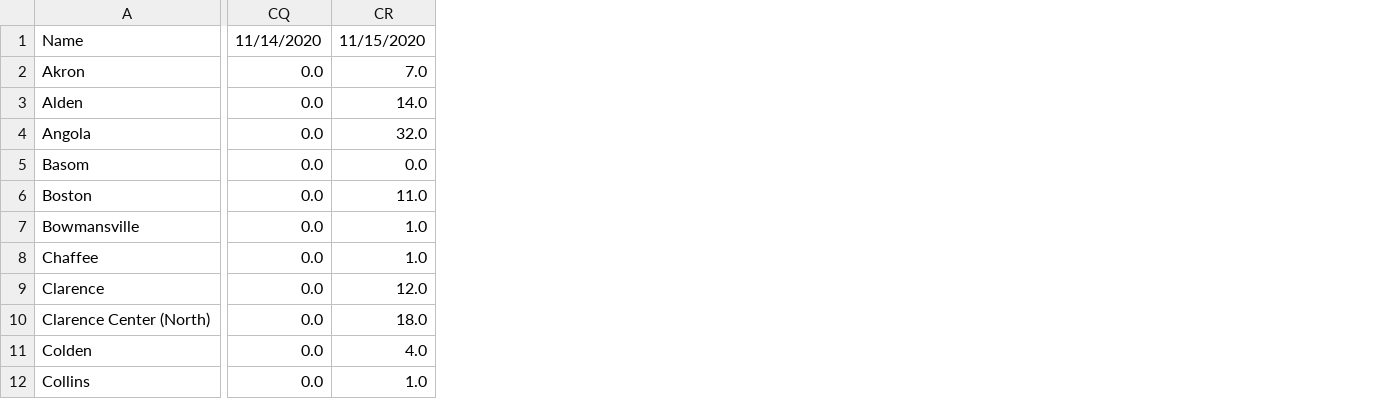
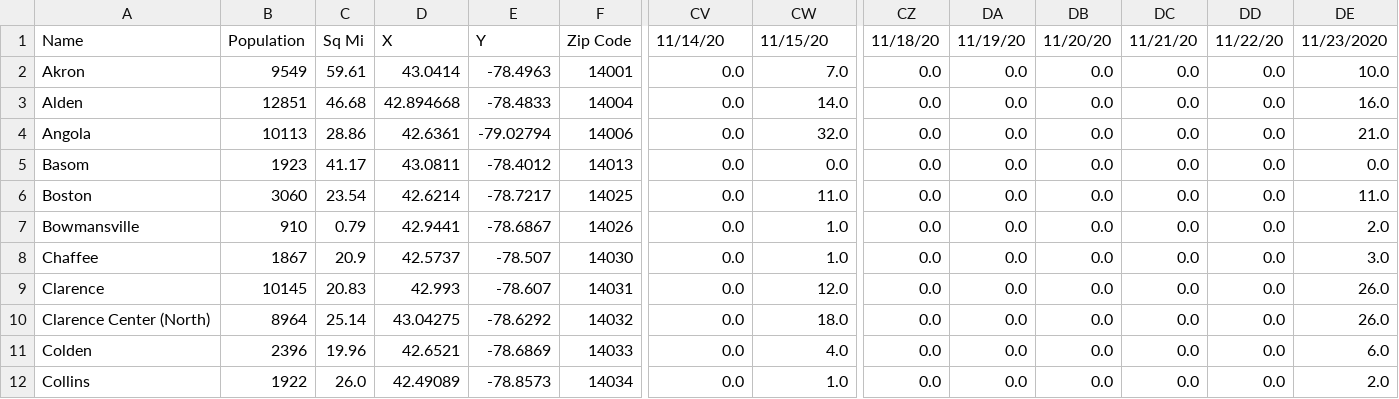
Before and after one commit to ericoliverio/covid_site, a CSV file: erie_diff.csv, drawn as a sheet; only a part is shown, gaps mark what is left out; addresses are those after the commit; the diff covers the shown part only; the diff names each change by its address in the sheet, - before the commit and + after, or states it on an @@ line.

```diff
--- a/erie_diff.csv
+++ b/erie_diff.csv
+column B, rows 1-12: Population | 9549 | 12851 | 10113 | 1923 | 3060 | 910 | 1867 | 10145 | 8964 | 2396 | 1922
+column C, rows 1-12: Sq Mi | 59.61 | 46.68 | 28.86 | 41.17 | 23.54 | 0.79 | 20.9 | 20.83 | 25.14 | 19.96 | 26.0
+column D, rows 1-12: X | 43.0414 | 42.894668 | 42.6361 | 43.0811 | 42.6214 | 42.9441 | 42.5737 | 42.993 | 43.04275 | 42.6521 | 42.49089
+column E, rows 1-12: Y | -78.4963 | -78.4833 | -79.02794 | -78.4012 | -78.7217 | -78.6867 | -78.507 | -78.607 | -78.6292 | -78.6869 | -78.8573
+column F, rows 1-12: Zip Code | 14001 | 14004 | 14006 | 14013 | 14025 | 14026 | 14030 | 14031 | 14032 | 14033 | 14034
+column CZ, rows 1-12: 11/18/20 | 0.0 | 0.0 | 0.0 | 0.0 | 0.0 | 0.0 | 0.0 | 0.0 | 0.0 | 0.0 | 0.0
+column DA, rows 1-12: 11/19/20 | 0.0 | 0.0 | 0.0 | 0.0 | 0.0 | 0.0 | 0.0 | 0.0 | 0.0 | 0.0 | 0.0
+column DB, rows 1-12: 11/20/20 | 0.0 | 0.0 | 0.0 | 0.0 | 0.0 | 0.0 | 0.0 | 0.0 | 0.0 | 0.0 | 0.0
+column DC, rows 1-12: 11/21/20 | 0.0 | 0.0 | 0.0 | 0.0 | 0.0 | 0.0 | 0.0 | 0.0 | 0.0 | 0.0 | 0.0
+column DD, rows 1-12: 11/22/20 | 0.0 | 0.0 | 0.0 | 0.0 | 0.0 | 0.0 | 0.0 | 0.0 | 0.0 | 0.0 | 0.0
+column DE, rows 1-12: 11/23/2020 | 10.0 | 16.0 | 21.0 | 0.0 | 11.0 | 2.0 | 3.0 | 26.0 | 26.0 | 6.0 | 2.0
-CV1: 11/14/2020
+CV1: 11/14/20
-CW1: 11/15/2020
+CW1: 11/15/20
```
Also changed, not shown: 2 edited cells elsewhere in this file, daily_report.csv, erie_summary.csv, 3 other files.
